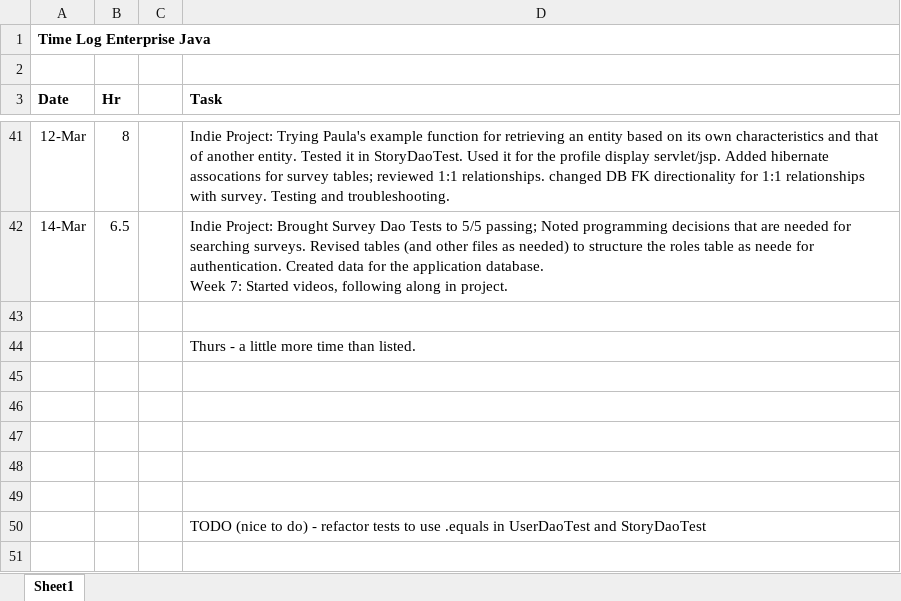
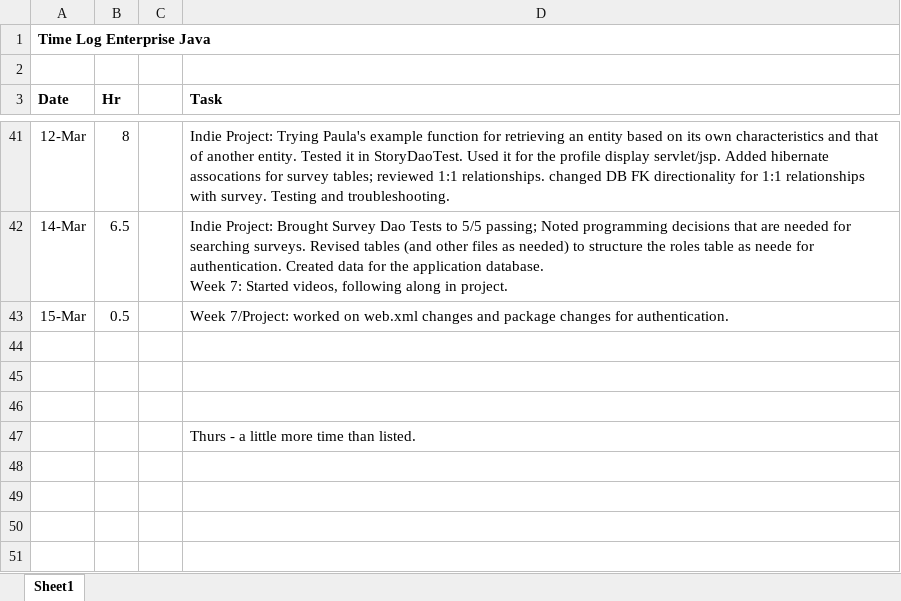
Before and after one commit to haandahl/income-experiences, an Excel workbook: EnterpriseJavaTimeLog.xlsx, sheet Sheet1, drawn as a sheet; only a part is shown, gaps mark what is left out; the shorter side is filled out with more unchanged rows; values as stored, in another font and other column widths than the file's, no borders; the diff names each change by its address in the sheet, - before the commit and + after, or states it on an @@ line.

```diff
--- a/EnterpriseJavaTimeLog.xlsx (sheet Sheet1)
+++ b/EnterpriseJavaTimeLog.xlsx (sheet Sheet1)
+row 43: 15-Mar | 0.5 |  | Week 7/Project: worked on web.xml changes and package changes for authentication.
+row 44: (empty)
+row 45: (empty)
```
Also changed, not shown: 2 other files.
